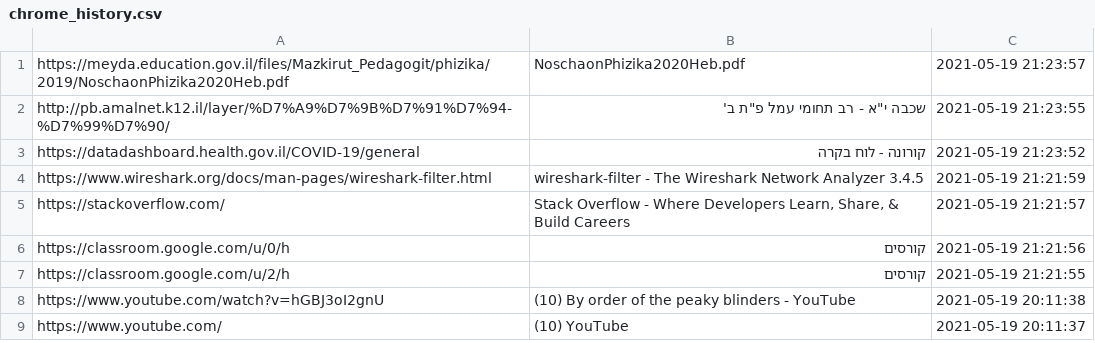
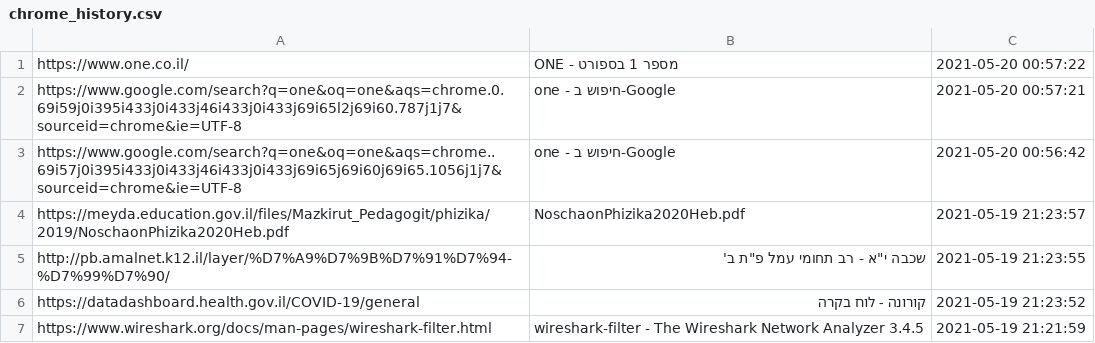
Before and after one commit to BoazGur/AccessManager, a CSV file: chrome_history.csv, drawn as a sheet; only a part is shown; the shorter side is filled out with more unchanged rows.

```diff
--- a/chrome_history.csv
+++ b/chrome_history.csv
@@ -1 +1,4 @@
+"https://www.one.co.il/","ONE - מספר 1 בספורט","2021-05-20 00:57:22"
+"https://www.google.com/search?q=one&oq=one&aqs=chrome.0.69i59j0i395i433j0i433j46i433j0i433j69i65l2j69i60.787j1j7&sourceid=chrome&ie=UTF-8","one - חיפוש ב-Google","2021-05-20 00:57:21"
+"https://www.google.com/search?q=one&oq=one&aqs=chrome..69i57j0i395i433j0i433j46i433j0i433j69i65j69i60j69i65.1056j1j7&sourceid=chrome&ie=UTF-8","one - חיפוש ב-Google","2021-05-20 00:56:42"
 "https://meyda.education.gov.il/files/Mazkirut_Pedagogit/phizika/2019/NoschaonPhizika2020Heb.pdf","NoschaonPhizika2020Heb.pdf","2021-05-19 21:23:57"
```
Also changed, not shown: database/customer/DESKTOP-OTB45S1.csv, 1 other file.
